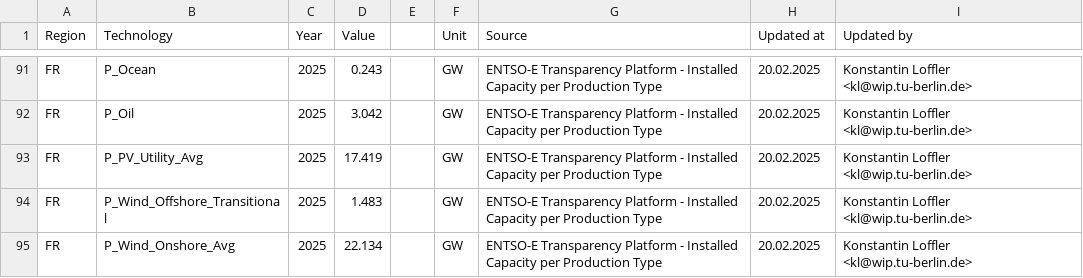
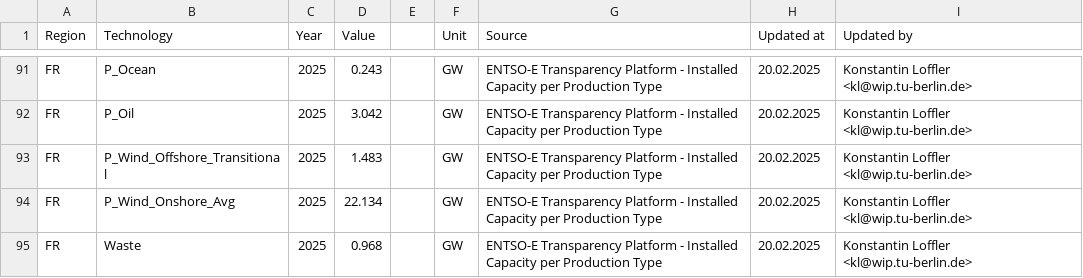
Before and after one commit to GENeSYS-MOD/GENeSYS_MOD.data, a CSV file: Data/Parameters/Par_TotalAnnualMinCapacity/Europe_EnVis_NECPEssentials/Par_TotalAnnualMinCapacity.csv, drawn as a sheet; only a part is shown, gaps mark what is left out; the shorter side is filled out with more unchanged rows.

Commit message:
fix: FR 2025 installed PV as a group minimum instead of a minimum on one technology

```diff
--- a/Data/Parameters/Par_TotalAnnualMinCapacity/Europe_EnVis_NECPEssentials/Par_TotalAnnualMinCapacity.csv
+++ b/Data/Parameters/Par_TotalAnnualMinCapacity/Europe_EnVis_NECPEssentials/Par_TotalAnnualMinCapacity.csv
@@ -92,3 +92,2 @@ FR,P_Ocean,2025,0.243,,GW,ENTSO-E Transparency Platform - Installed Capacity per
 FR,P_Oil,2025,3.042,,GW,ENTSO-E Transparency Platform - Installed Capacity per Production Type,20.02.2025,Konstantin Loffler <kl@wip.tu-berlin.de>
-FR,P_PV_Utility_Avg,2025,17.419,,GW,ENTSO-E Transparency Platform - Installed Capacity per Production Type,20.02.2025,Konstantin Loffler <kl@wip.tu-berlin.de>
 FR,P_Wind_Offshore_Transitional,2025,1.483,,GW,ENTSO-E Transparency Platform - Installed Capacity per Production Type,20.02.2025,Konstantin Loffler <kl@wip.tu-berlin.de>
```
Also changed, not shown: 1 other file.
